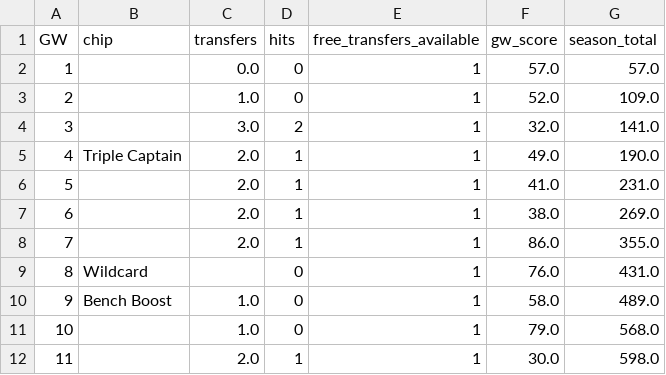
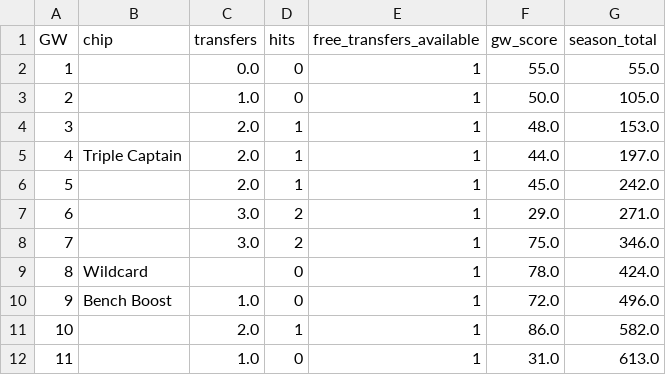
Before and after one commit to KayanShah/PLFantasyBot2026-27, a CSV file: data/season_2025-26_simulation.csv, drawn as a sheet; only a part is shown; the diff covers the shown part only.

Commit message:
Regenerate 2025-26 simulation outputs and site with all four fixes applied
Follow-up to 9c55ee2 — the data/site outputs were briefly stale from an
earlier diagnostic run using a mismatched season. Final validated 2025-26
total: 1978 (+83 vs. real average manager).

```diff
--- a/data/season_2025-26_simulation.csv
+++ b/data/season_2025-26_simulation.csv
@@ -1,12 +1,12 @@
 GW,chip,transfers,hits,free_transfers_available,gw_score,season_total
-1,,0.0,0,1,57.0,57.0
-2,,1.0,0,1,52.0,109.0
-3,,3.0,2,1,32.0,141.0
-4,Triple Captain,2.0,1,1,49.0,190.0
-5,,2.0,1,1,41.0,231.0
-6,,2.0,1,1,38.0,269.0
-7,,2.0,1,1,86.0,355.0
-8,Wildcard,,0,1,76.0,431.0
-9,Bench Boost,1.0,0,1,58.0,489.0
-10,,1.0,0,1,79.0,568.0
-11,,2.0,1,1,30.0,598.0
+1,,0.0,0,1,55.0,55.0
+2,,1.0,0,1,50.0,105.0
+3,,2.0,1,1,48.0,153.0
+4,Triple Captain,2.0,1,1,44.0,197.0
+5,,2.0,1,1,45.0,242.0
+6,,3.0,2,1,29.0,271.0
+7,,3.0,2,1,75.0,346.0
+8,Wildcard,,0,1,78.0,424.0
+9,Bench Boost,1.0,0,1,72.0,496.0
+10,,2.0,1,1,86.0,582.0
+11,,1.0,0,1,31.0,613.0
```
Also changed, not shown: 76 edited cells elsewhere in this file, 2 other files.
